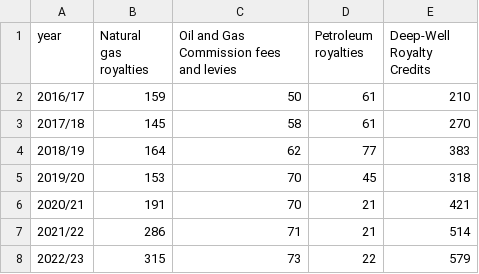
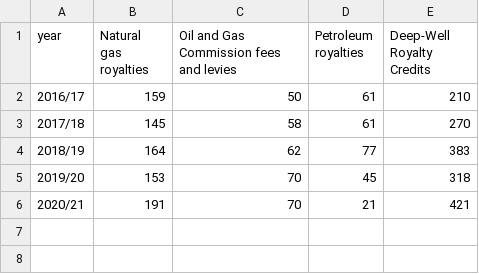
Before and after one commit to Standearth/publications, a CSV file: src/data/data2u.csv, drawn as a sheet; the diff names each change by its address in the sheet, - before the commit and + after, or states it on an @@ line.

```diff
--- a/src/data/data2u.csv
+++ b/src/data/data2u.csv
-row 7: 2021/22 | 286 | 71 | 21 | 514
-row 8: 2022/23 | 315 | 73 | 22 | 579
```
Also changed, not shown: 12 other files.
